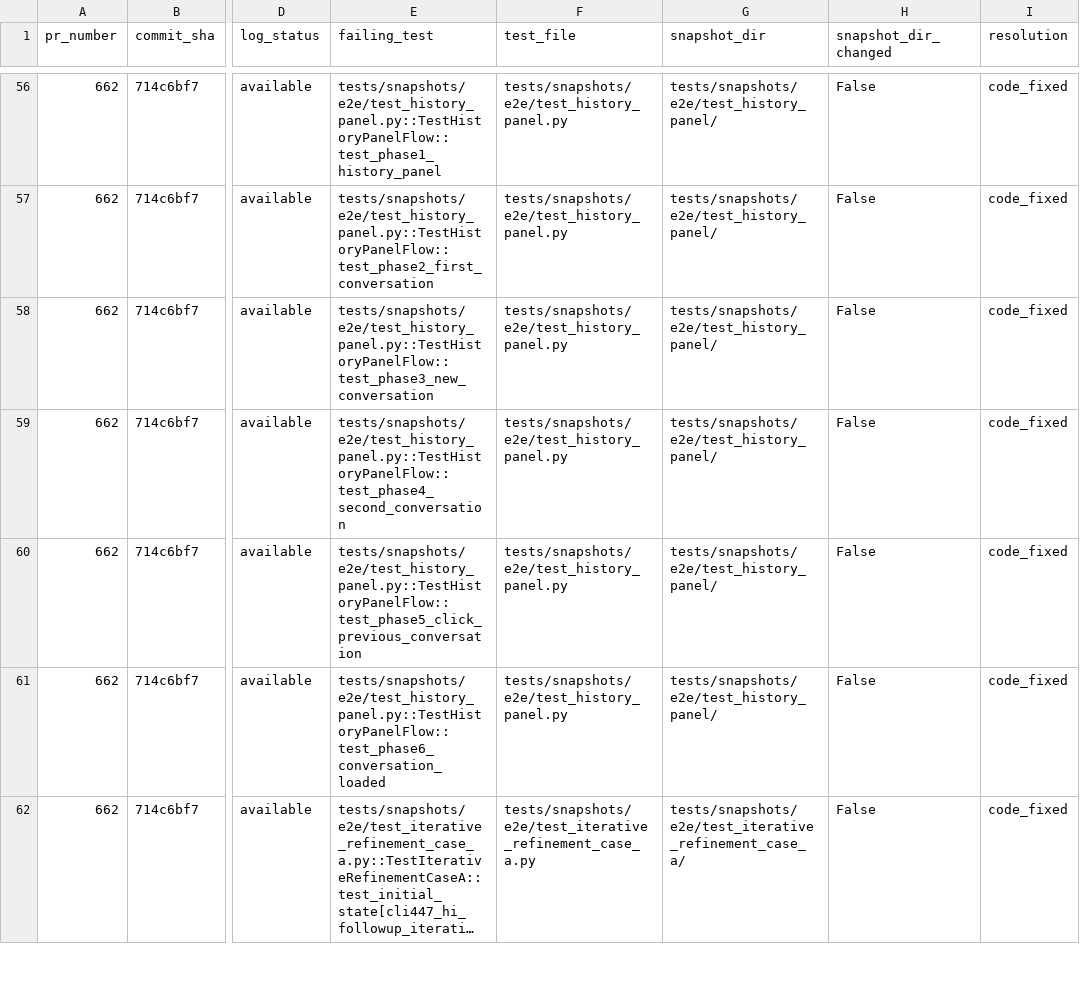
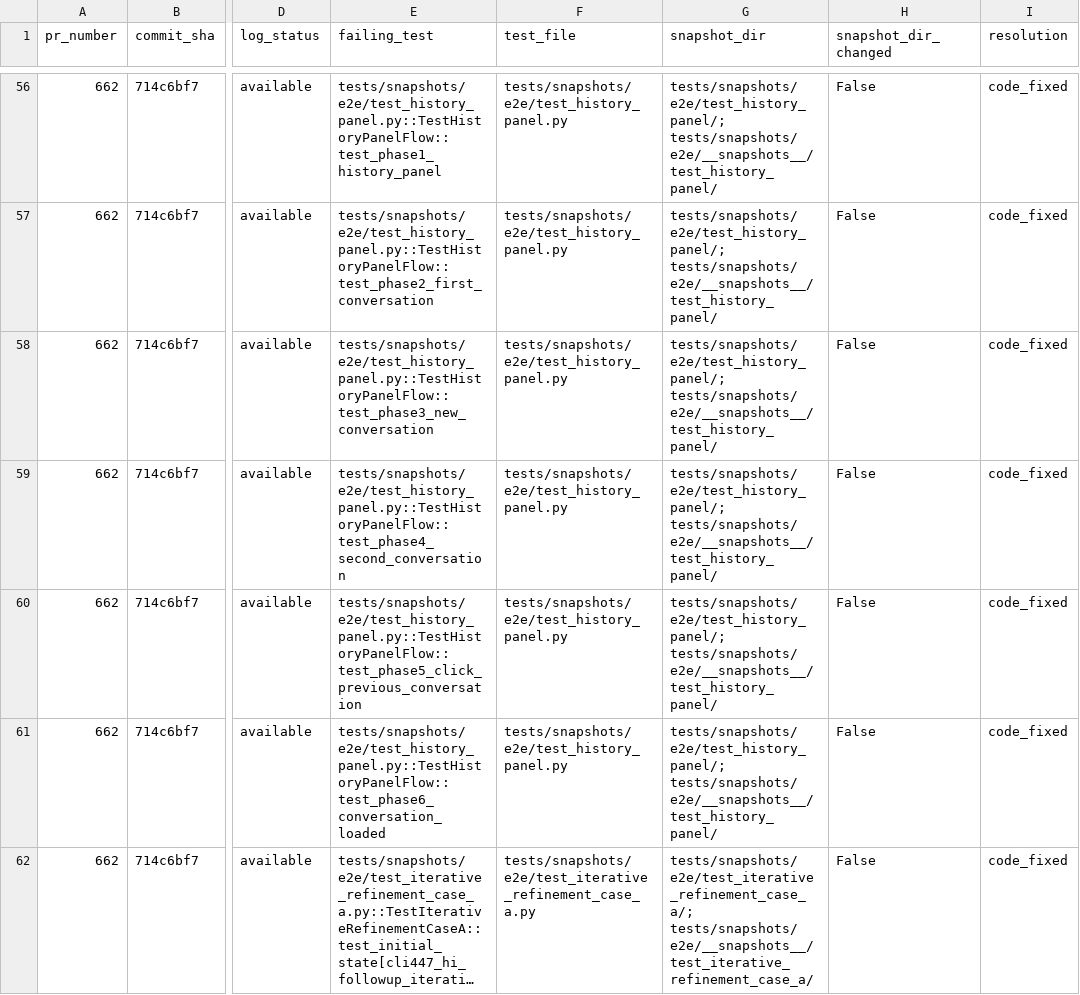
Before and after one commit to malhotra5/snapshot-tests-analysis, a CSV file: data/test_level_failures.csv, drawn as a sheet; only a part is shown, gaps mark what is left out; long unchanged cells end in …; the diff covers the shown part only; the diff names each change by its address in the sheet, - before the commit and + after, or states it on an @@ line.

```diff
--- a/data/test_level_failures.csv
+++ b/data/test_level_failures.csv
-G56:G61 (snapshot_dir): tests/snapshots/e2e/test_history_panel/
+G56:G61 (snapshot_dir): tests/snapshots/e2e/test_history_panel/; tests/snapshots/e2e/__snapshots__/test_history_panel/
-G62 (snapshot_dir): tests/snapshots/e2e/test_iterative_refinement_case_a/
+G62 (snapshot_dir): tests/snapshots/e2e/test_iterative_refinement_case_a/; tests/snapshots/e2e/__snapshots__/test_iterative_refinement_case_a/
```
Also changed, not shown: 164 edited cells elsewhere in this file, data/test_level_summary.csv, 4 other files.
